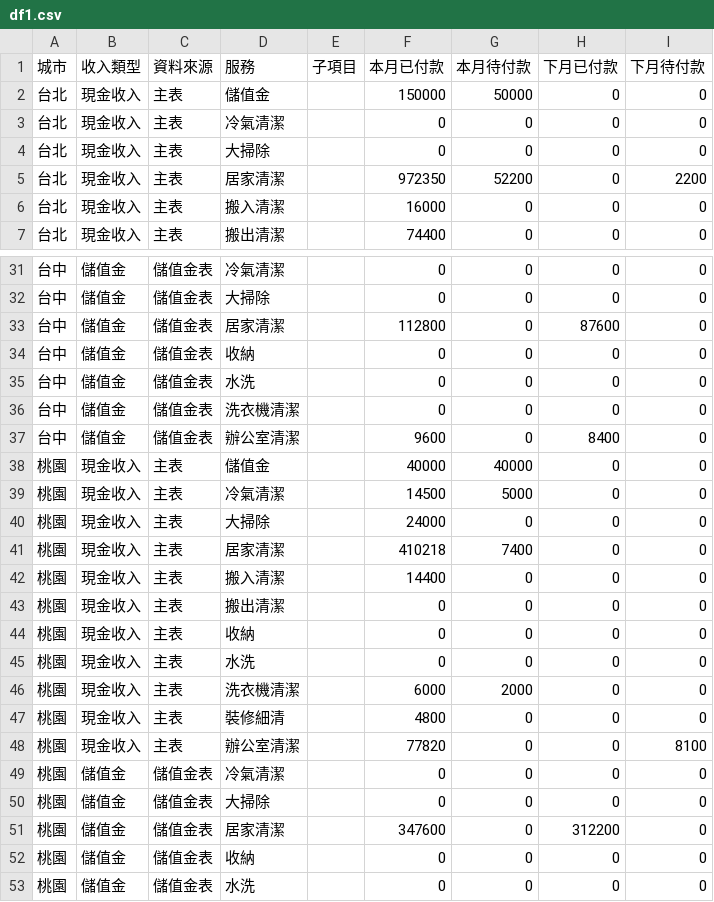
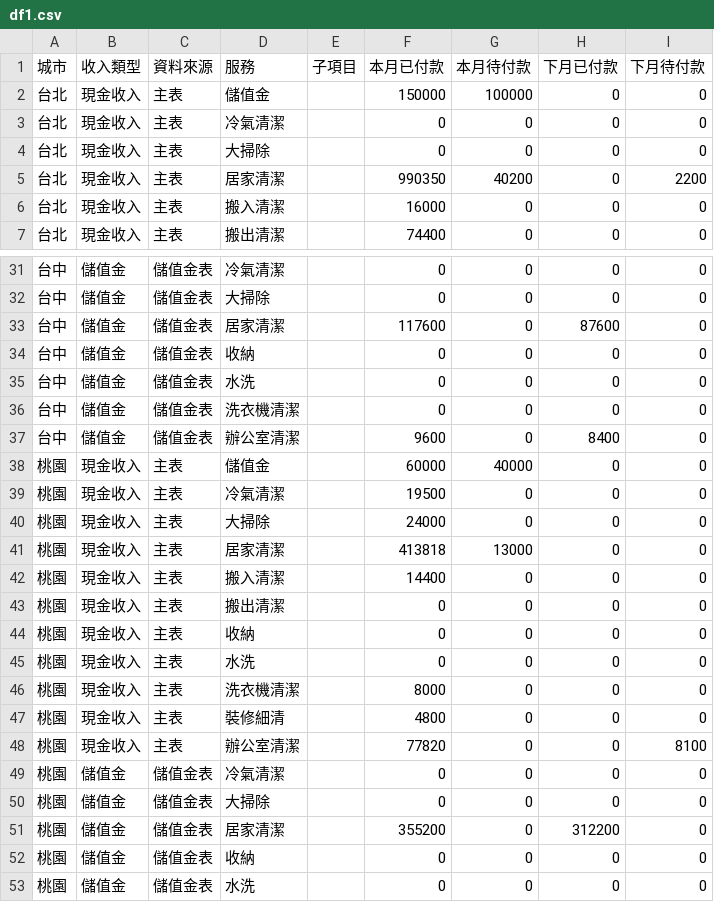
Before and after one commit to jenny-smart/tool-system, a CSV file: dashboard_data/latest/df1.csv, drawn as a sheet; only a part is shown, gaps mark what is left out; the diff covers the shown part only.

```diff
--- a/dashboard_data/latest/df1.csv
+++ b/dashboard_data/latest/df1.csv
@@ -1,6 +1,6 @@
 城市,收入類型,資料來源,服務,子項目,本月已付款,本月待付款,下月已付款,下月待付款
-台北,現金收入,主表,儲值金,,150000,50000,0,0
+台北,現金收入,主表,儲值金,,150000,100000,0,0
 台北,現金收入,主表,冷氣清潔,,0,0,0,0
 台北,現金收入,主表,大掃除,,0,0,0,0
-台北,現金收入,主表,居家清潔,,972350,52200,0,2200
+台北,現金收入,主表,居家清潔,,990350,40200,0,2200
 台北,現金收入,主表,搬入清潔,,16000,0,0,0
@@ -32,3 +32,3 @@
 台中,儲值金,儲值金表,大掃除,,0,0,0,0
-台中,儲值金,儲值金表,居家清潔,,112800,0,87600,0
+台中,儲值金,儲值金表,居家清潔,,117600,0,87600,0
 台中,儲值金,儲值金表,收納,,0,0,0,0
@@ -37,6 +37,6 @@
 台中,儲值金,儲值金表,辦公室清潔,,9600,0,8400,0
-桃園,現金收入,主表,儲值金,,40000,40000,0,0
-桃園,現金收入,主表,冷氣清潔,,14500,5000,0,0
+桃園,現金收入,主表,儲值金,,60000,40000,0,0
+桃園,現金收入,主表,冷氣清潔,,19500,0,0,0
 桃園,現金收入,主表,大掃除,,24000,0,0,0
-桃園,現金收入,主表,居家清潔,,410218,7400,0,0
+桃園,現金收入,主表,居家清潔,,413818,13000,0,0
 桃園,現金收入,主表,搬入清潔,,14400,0,0,0
@@ -45,3 +45,3 @@
 桃園,現金收入,主表,水洗,,0,0,0,0
-桃園,現金收入,主表,洗衣機清潔,,6000,2000,0,0
+桃園,現金收入,主表,洗衣機清潔,,8000,0,0,0
 桃園,現金收入,主表,裝修細清,,4800,0,0,0
@@ -50,3 +50,3 @@
 桃園,儲值金,儲值金表,大掃除,,0,0,0,0
-桃園,儲值金,儲值金表,居家清潔,,347600,0,312200,0
+桃園,儲值金,儲值金表,居家清潔,,355200,0,312200,0
 桃園,儲值金,儲值金表,收納,,0,0,0,0
```
Also changed, not shown: 5 edited cells elsewhere in this file, dashboard_data/latest/daily_df.csv, dashboard_data/latest/df2.csv, 6 other files.
